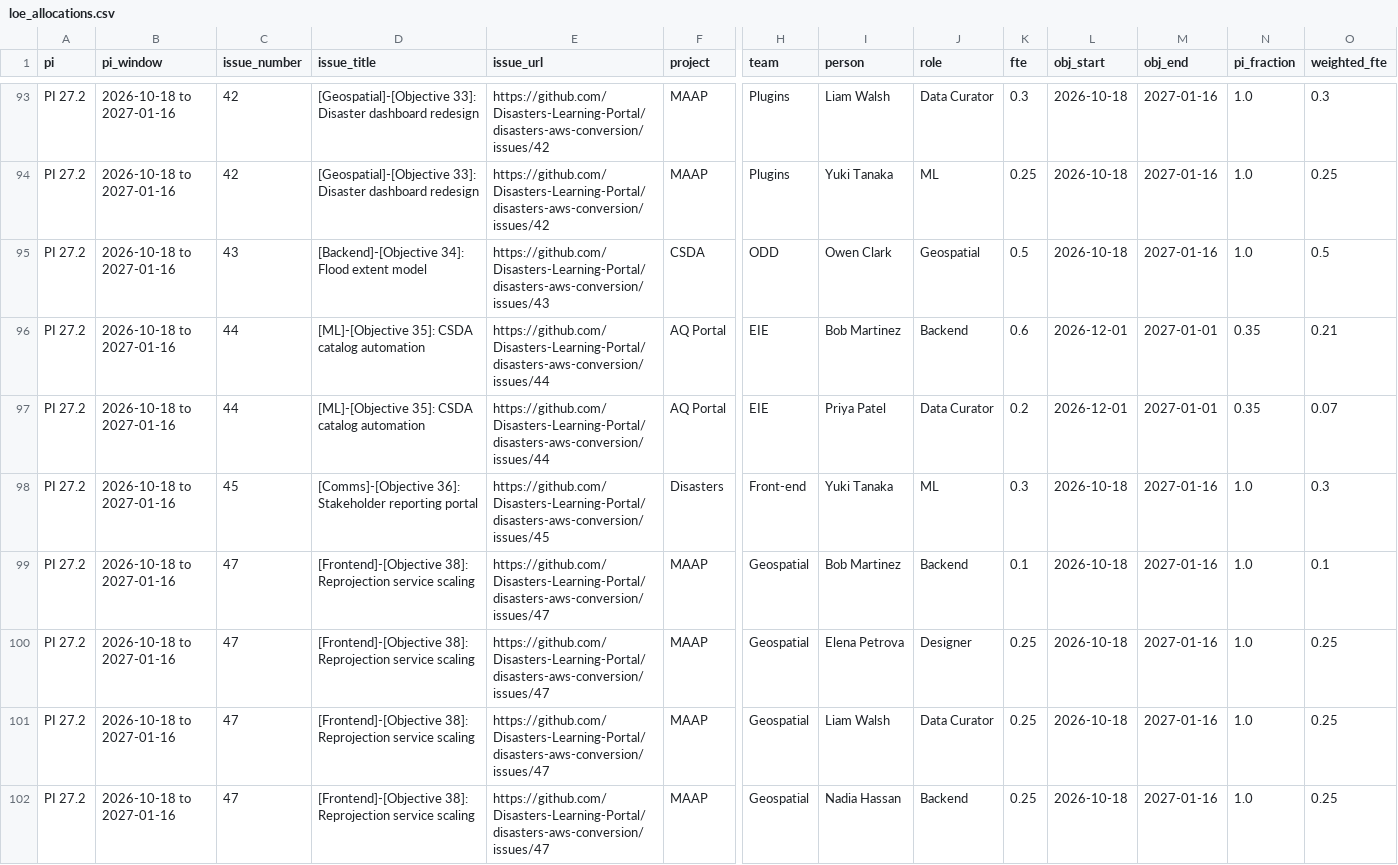
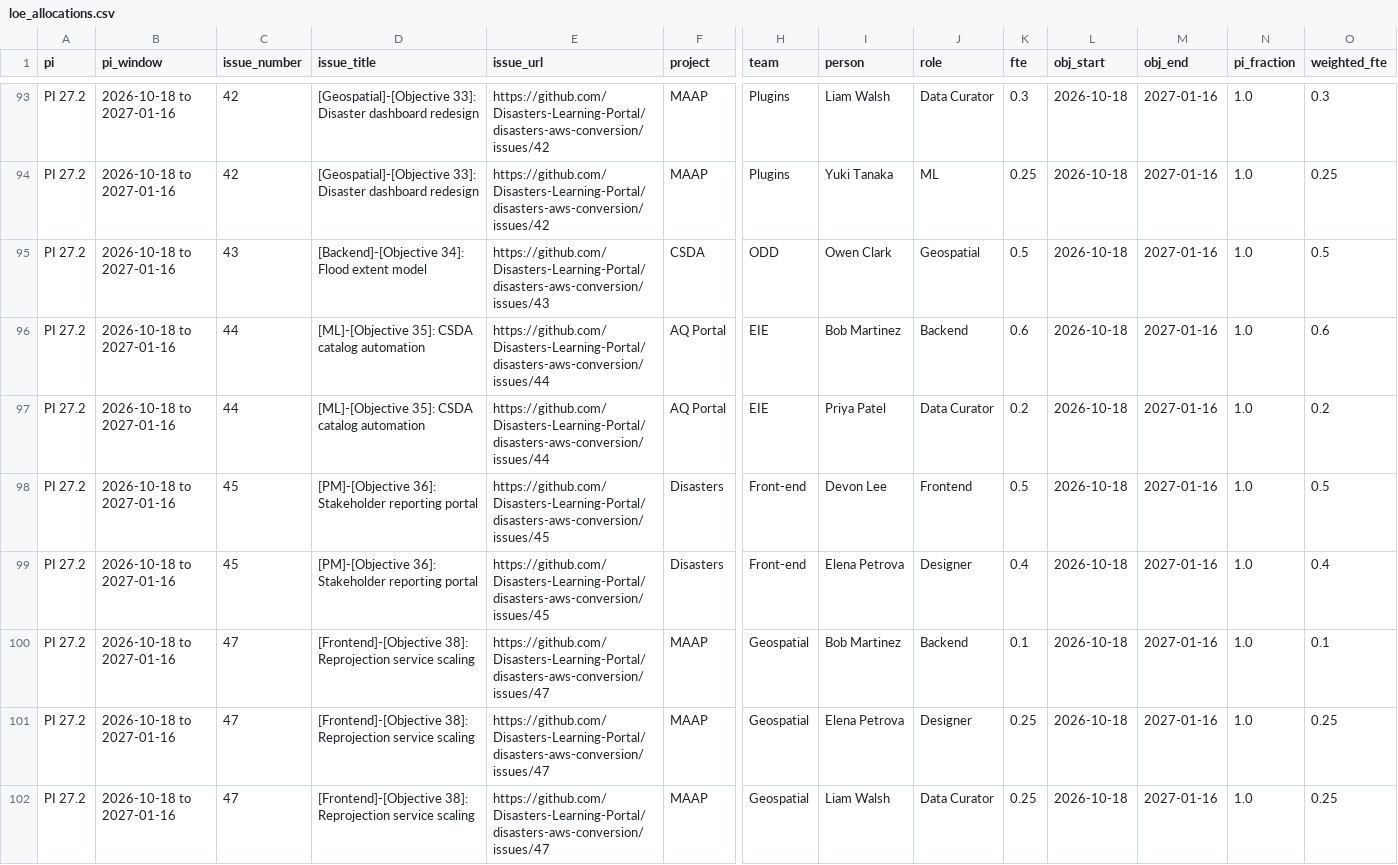
Before and after one commit to Disasters-Learning-Portal/disasters-aws-conversion, a CSV file: reports/loe_allocations.csv, drawn as a sheet; only a part is shown, gaps mark what is left out; the shorter side is filled out with more unchanged rows; addresses are those after the commit; rows hold the shown columns only; the diff names each change by its address in the sheet, - before the commit and + after, or states it on an @@ line.

```diff
--- a/reports/loe_allocations.csv
+++ b/reports/loe_allocations.csv
-L96:L97 (obj_start): 2026-12-01
+L96:L97 (obj_start): 2026-10-18
-M96:M97 (obj_end): 2027-01-01
+M96:M97 (obj_end): 2027-01-16
-N96:N97 (pi_fraction): 0.35
+N96:N97 (pi_fraction): 1.0
-O96 (weighted_fte): 0.21
+O96 (weighted_fte): 0.6
-O97 (weighted_fte): 0.07
+O97 (weighted_fte): 0.2
+row 98: PI 27.2 | 2026-10-18 to 2027-01-16 | 45 | [PM]-[Objective 36]: Stakeholder reporting portal | https://github.com/Disasters-Learning-Portal/disasters-aws-conversion/issues/45 | Disasters | Front-end | Devon Lee | Frontend | 0.5 | 2026-10-18 | 2027-01-16 | 1.0 | 0.5
-D99 (issue_title): [Comms]-[Objective 36]: Stakeholder…
+D99 (issue_title): [PM]-[Objective 36]: Stakeholder…
-I99 (person): Yuki Tanaka
+I99 (person): Elena Petrova
-J99 (role): ML
+J99 (role): Designer
-K99 (fte): 0.3
+K99 (fte): 0.4
-O99 (weighted_fte): 0.3
+O99 (weighted_fte): 0.4
```
Also changed, not shown: reports/loe_by_person.csv, reports/loe_by_role.csv, 1 other file.
